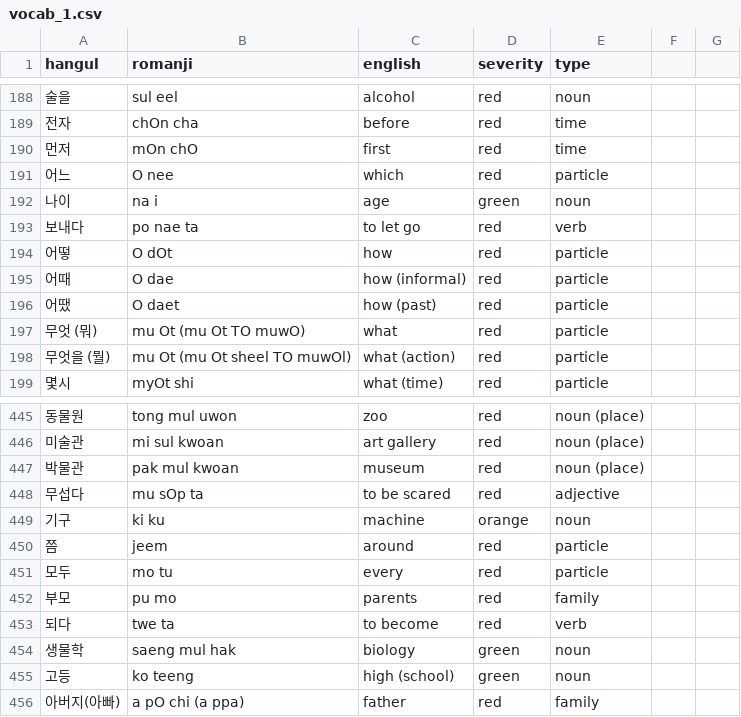
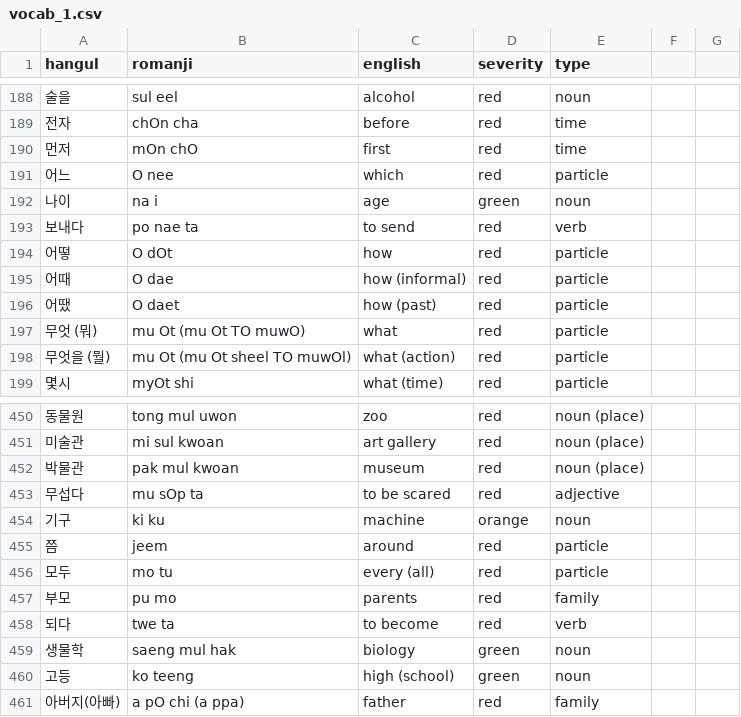
Before and after one commit to aquanow-calvin/aquanow-calvin.github.io, a CSV file: public/vocab_1.csv, drawn as a sheet; only a part is shown, gaps mark what is left out; the diff covers the shown part only.

```diff
--- a/public/vocab_1.csv
+++ b/public/vocab_1.csv
@@ -192,3 +192,3 @@ hangul,romanji,english,severity,type
 나이,na i,age,green,noun
-보내다,po nae ta,to let go,red,verb
+보내다,po nae ta,to send,red,verb
 어떻,O dOt,how,red,particle
@@ -450,3 +455,3 @@ hangul,romanji,english,severity,type
 쯤,jeem,around,red,particle
-모두,mo tu,every,red,particle
+모두,mo tu,every (all),red,particle
 부모,pu mo,parents,red,family
```
Also changed, not shown: 36 added rows, 1 removed row and 7 edited cells elsewhere in this file.
